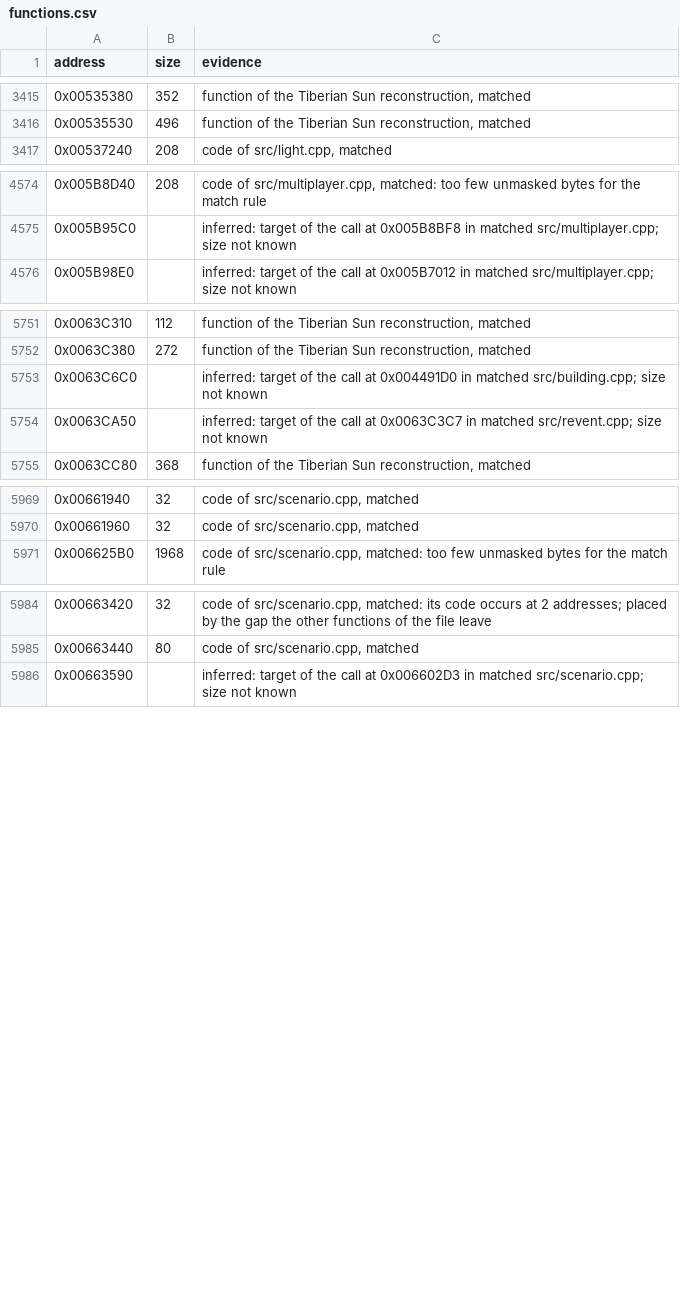
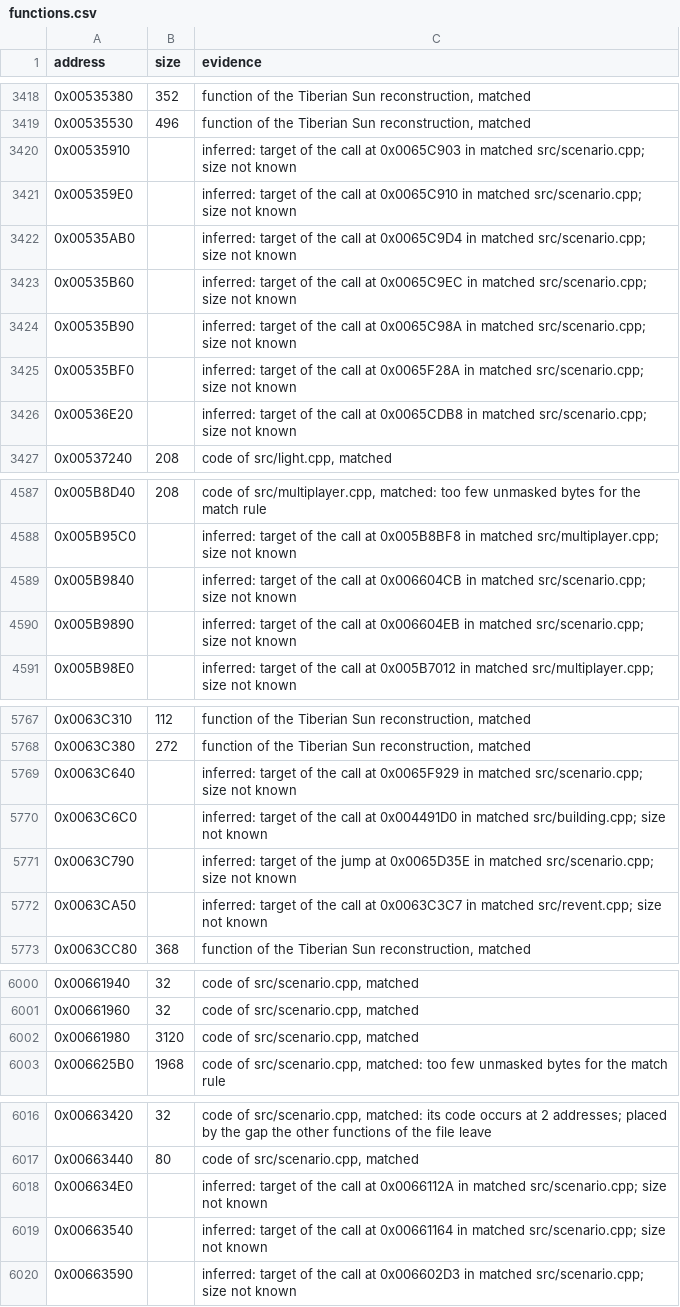
Before and after one commit to meastes/RedAlert2, a CSV file: config/ra2-1.006/functions.csv, drawn as a sheet; only a part is shown, gaps mark what is left out; the diff covers the shown part only; the diff names each change by its address in the sheet, - before the commit and + after, or states it on an @@ line.

Commit message:
Match 13 more scenario.cpp functions

```diff
--- a/config/ra2-1.006/functions.csv
+++ b/config/ra2-1.006/functions.csv
+row 3420: 0x00535910 |  | inferred: target of the call at 0x0065C903 in matched src/scenario.cpp; size not known
+row 3421: 0x005359E0 |  | inferred: target of the call at 0x0065C910 in matched src/scenario.cpp; size not known
+row 3422: 0x00535AB0 |  | inferred: target of the call at 0x0065C9D4 in matched src/scenario.cpp; size not known
+row 3423: 0x00535B60 |  | inferred: target of the call at 0x0065C9EC in matched src/scenario.cpp; size not known
+row 3424: 0x00535B90 |  | inferred: target of the call at 0x0065C98A in matched src/scenario.cpp; size not known
+row 3425: 0x00535BF0 |  | inferred: target of the call at 0x0065F28A in matched src/scenario.cpp; size not known
+row 3426: 0x00536E20 |  | inferred: target of the call at 0x0065CDB8 in matched src/scenario.cpp; size not known
+row 4589: 0x005B9840 |  | inferred: target of the call at 0x006604CB in matched src/scenario.cpp; size not known
+row 4590: 0x005B9890 |  | inferred: target of the call at 0x006604EB in matched src/scenario.cpp; size not known
+row 5769: 0x0063C640 |  | inferred: target of the call at 0x0065F929 in matched src/scenario.cpp; size not known
+row 5771: 0x0063C790 |  | inferred: target of the jump at 0x0065D35E in matched src/scenario.cpp; size not known
+row 6002: 0x00661980 | 3120 | code of src/scenario.cpp, matched
+row 6018: 0x006634E0 |  | inferred: target of the call at 0x0066112A in matched src/scenario.cpp; size not known
+row 6019: 0x00663540 |  | inferred: target of the call at 0x00661164 in matched src/scenario.cpp; size not known
```
Also changed, not shown: 27 added rows and 6 edited cells elsewhere in this file, config/ra2-1.006/modules.csv, 1 other file.
